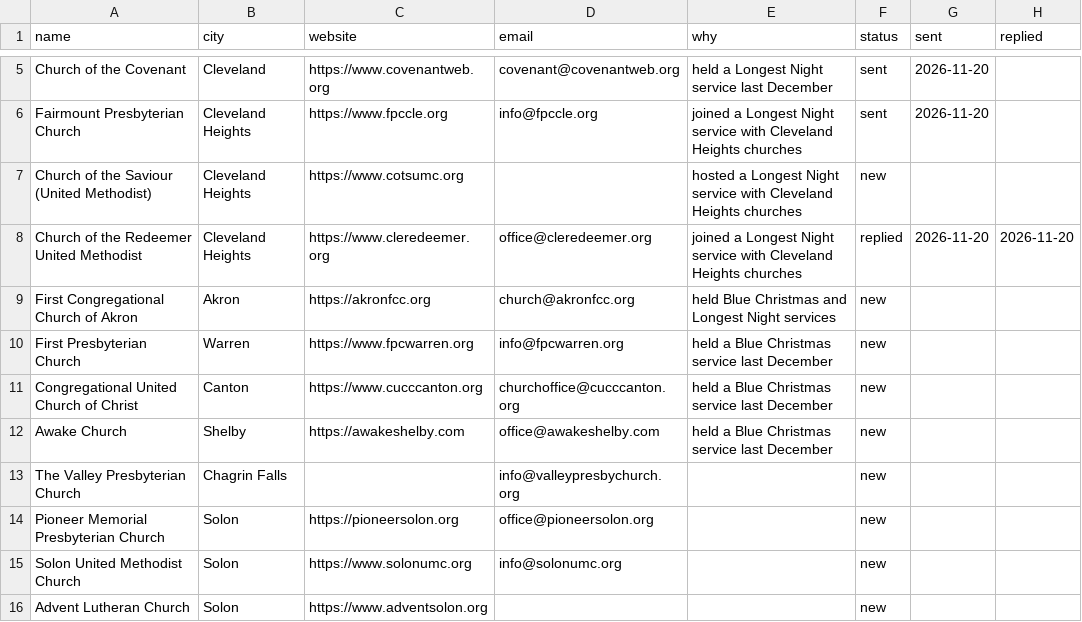
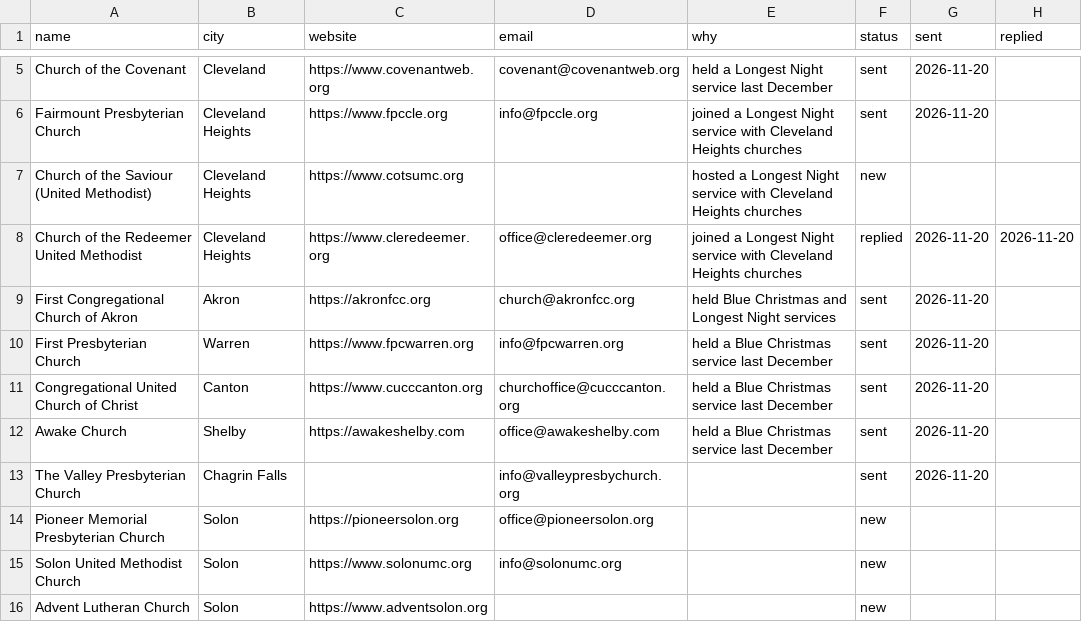
Before and after one commit to RecreationalViper/agent-hq, a CSV file: outreach/churches.csv, drawn as a sheet; only a part is shown, gaps mark what is left out.

```diff
--- a/outreach/churches.csv
+++ b/outreach/churches.csv
@@ -8,7 +8,7 @@ Church of the Saviour (United Methodist),Cleveland Heights,https://www.cotsumc.o
 Church of the Redeemer United Methodist,Cleveland Heights,https://www.cleredeemer.org,office@cleredeemer.org,joined a Longest Night service with Cleveland Heights churches,replied,2026-11-20,2026-11-20
-First Congregational Church of Akron,Akron,https://akronfcc.org,church@akronfcc.org,held Blue Christmas and Longest Night services,new,,
-First Presbyterian Church,Warren,https://www.fpcwarren.org,info@fpcwarren.org,held a Blue Christmas service last December,new,,
-Congregational United Church of Christ,Canton,https://www.cucccanton.org,churchoffice@cucccanton.org,held a Blue Christmas service last December,new,,
-Awake Church,Shelby,https://awakeshelby.com,office@awakeshelby.com,held a Blue Christmas service last December,new,,
-The Valley Presbyterian Church,Chagrin Falls,,info@valleypresbychurch.org,,new,,
+First Congregational Church of Akron,Akron,https://akronfcc.org,church@akronfcc.org,held Blue Christmas and Longest Night services,sent,2026-11-20,
+First Presbyterian Church,Warren,https://www.fpcwarren.org,info@fpcwarren.org,held a Blue Christmas service last December,sent,2026-11-20,
+Congregational United Church of Christ,Canton,https://www.cucccanton.org,churchoffice@cucccanton.org,held a Blue Christmas service last December,sent,2026-11-20,
+Awake Church,Shelby,https://awakeshelby.com,office@awakeshelby.com,held a Blue Christmas service last December,sent,2026-11-20,
+The Valley Presbyterian Church,Chagrin Falls,,info@valleypresbychurch.org,,sent,2026-11-20,
 Pioneer Memorial Presbyterian Church,Solon,https://pioneersolon.org,office@pioneersolon.org,,new,,
```
